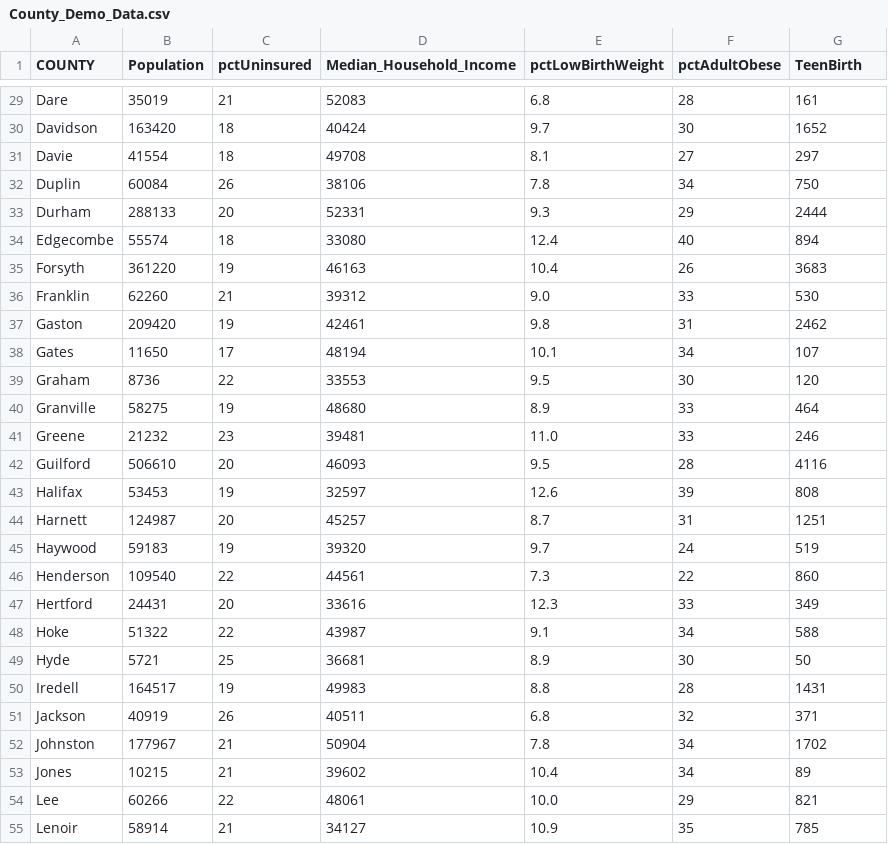
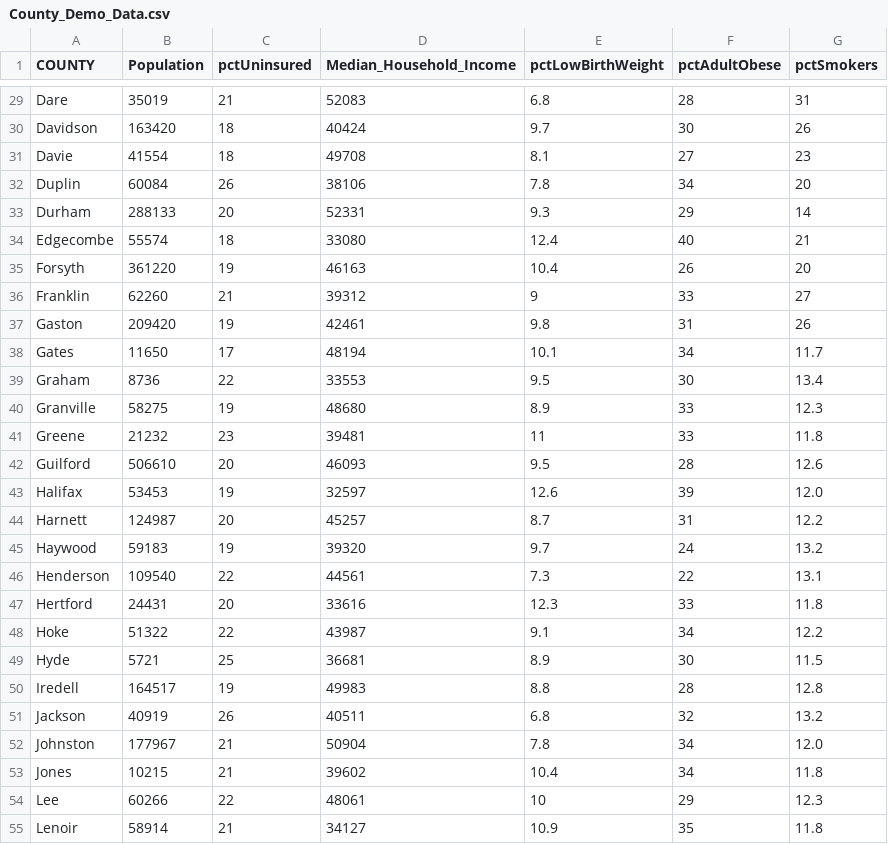
Before and after one commit to michaeltan07/440cs3, a CSV file: Data/County_Demo_Data.csv, drawn as a sheet; only a part is shown, gaps mark what is left out; the diff covers the shown part only; the diff names each change by its address in the sheet, - before the commit and + after, or states it on an @@ line.

```diff
--- a/Data/County_Demo_Data.csv
+++ b/Data/County_Demo_Data.csv
-G1: TeenBirth
+G1: pctSmokers
-G29 (pctSmokers): 161
+G29 (pctSmokers): 31
-G30 (pctSmokers): 1652
+G30 (pctSmokers): 26
-G31 (pctSmokers): 297
+G31 (pctSmokers): 23
-G32 (pctSmokers): 750
+G32 (pctSmokers): 20
-G33 (pctSmokers): 2444
+G33 (pctSmokers): 14
-G34 (pctSmokers): 894
+G34 (pctSmokers): 21
-G35 (pctSmokers): 3683
+G35 (pctSmokers): 20
-E36 (pctLowBirthWeight): 9.0
+E36 (pctLowBirthWeight): 9
-G36 (pctSmokers): 530
+G36 (pctSmokers): 27
-G37 (pctSmokers): 2462
+G37 (pctSmokers): 26
-G38 (pctSmokers): 107
+G38 (pctSmokers): 11.7
-G39 (pctSmokers): 120
+G39 (pctSmokers): 13.4
-G40 (pctSmokers): 464
+G40 (pctSmokers): 12.3
-E41 (pctLowBirthWeight): 11.0
+E41 (pctLowBirthWeight): 11
-G41 (pctSmokers): 246
+G41 (pctSmokers): 11.8
-G42 (pctSmokers): 4116
+G42 (pctSmokers): 12.6
-G43 (pctSmokers): 808
+G43 (pctSmokers): 12.0
-G44 (pctSmokers): 1251
+G44 (pctSmokers): 12.2
-G45 (pctSmokers): 519
+G45 (pctSmokers): 13.2
-G46 (pctSmokers): 860
+G46 (pctSmokers): 13.1
-G47 (pctSmokers): 349
+G47 (pctSmokers): 11.8
-G48 (pctSmokers): 588
+G48 (pctSmokers): 12.2
-G49 (pctSmokers): 50
+G49 (pctSmokers): 11.5
-G50 (pctSmokers): 1431
+G50 (pctSmokers): 12.8
-G51 (pctSmokers): 371
+G51 (pctSmokers): 13.2
-G52 (pctSmokers): 1702
+G52 (pctSmokers): 12.0
-G53 (pctSmokers): 89
+G53 (pctSmokers): 11.8
-E54 (pctLowBirthWeight): 10.0
+E54 (pctLowBirthWeight): 10
-G54 (pctSmokers): 821
+G54 (pctSmokers): 12.3
-G55 (pctSmokers): 785
+G55 (pctSmokers): 11.8
```
Also changed, not shown: 79 edited cells elsewhere in this file.
